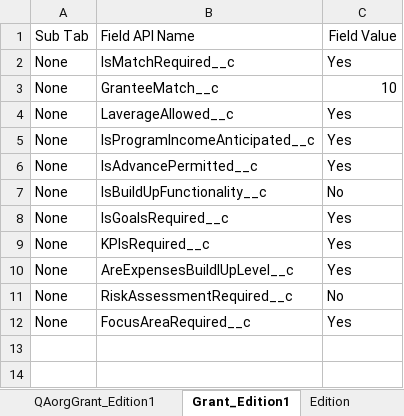
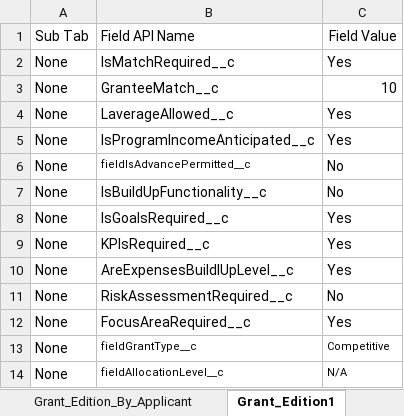
Before and after one commit to DilipHatagale-REISys/govgrants-framework-automation-fw-classic-flows, an Excel workbook: src/main/resources/Award_Field_Values.xlsx, sheet Grant_Edition1, drawn as a sheet; values as stored, in another font and other column widths than the file's, no borders; the diff names each change by its address in the sheet, - before the commit and + after, or states it on an @@ line.

```diff
--- a/src/main/resources/Award_Field_Values.xlsx (sheet Grant_Edition1)
+++ b/src/main/resources/Award_Field_Values.xlsx (sheet Grant_Edition1)
+sheet tab: Grant_Edition_By_Applicant
-B6: IsAdvancePermitted__c
+B6: fieldIsAdvancePermitted__c
@@ B6 text size: smaller @@
-C6: Yes
+C6: No
+row 13: None | fieldGrantType__c | Competitive
+row 14: None | fieldAllocationLevel__c | N/A
```
Also changed, not shown: sheet Edition_StandAlone, 10 other files.
